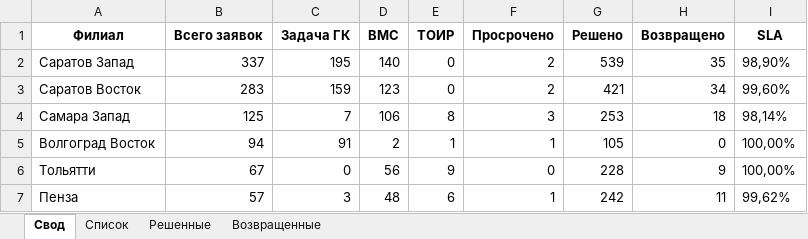
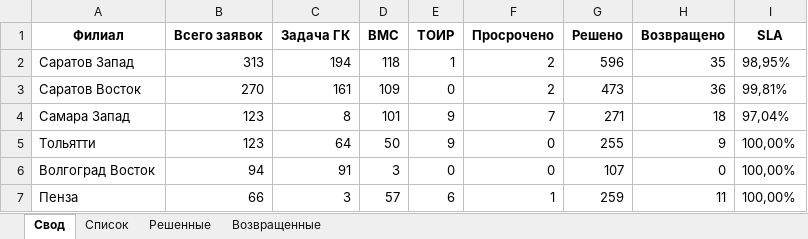
Before and after one commit to ssaa58/Maps, an Excel workbook: Сводный_отчет_по_филиалам.xlsx, sheet Свод, drawn as a sheet; values as stored, in another font and other column widths than the file's, no borders; removed rows and columns are numbered as before the commit, all else as after; the diff names each change by its address in the sheet, - before the commit and + after, or states it on an @@ line.

```diff
--- a/Сводный_отчет_по_филиалам.xlsx (sheet Свод)
+++ b/Сводный_отчет_по_филиалам.xlsx (sheet Свод)
-B2 (Всего заявок): 337
+B2 (Всего заявок): 313
-C2 (Задача ГК): 195
+C2 (Задача ГК): 194
-D2 (BMC): 140
+D2 (BMC): 118
-E2 (ТОИР): 0
+E2 (ТОИР): 1
-G2 (Решено): 539
+G2 (Решено): 596
-I2 (SLA): 98,90%
+I2 (SLA): 98,95%
-B3 (Всего заявок): 283
+B3 (Всего заявок): 270
-C3 (Задача ГК): 159
+C3 (Задача ГК): 161
-D3 (BMC): 123
+D3 (BMC): 109
-G3 (Решено): 421
+G3 (Решено): 473
-H3 (Возвращено): 34
+H3 (Возвращено): 36
-I3 (SLA): 99,60%
+I3 (SLA): 99,81%
-B4 (Всего заявок): 125
+B4 (Всего заявок): 123
-C4 (Задача ГК): 7
+C4 (Задача ГК): 8
-D4 (BMC): 106
+D4 (BMC): 101
-E4 (ТОИР): 8
+E4 (ТОИР): 9
-F4 (Просрочено): 3
+F4 (Просрочено): 7
-G4 (Решено): 253
+G4 (Решено): 271
-I4 (SLA): 98,14%
+I4 (SLA): 97,04%
-row 5: Волгоград Восток | 94 | 91 | 2 | 1 | 1 | 105 | 0 | 100,00%
-B5 (Всего заявок): 67
+B5 (Всего заявок): 123
-C5 (Задача ГК): 0
+C5 (Задача ГК): 64
-D5 (BMC): 56
+D5 (BMC): 50
-G5 (Решено): 228
+G5 (Решено): 255
+row 6: Волгоград Восток | 94 | 91 | 3 | 0 | 0 | 107 | 0 | 100,00%
-B7 (Всего заявок): 57
+B7 (Всего заявок): 66
-D7 (BMC): 48
+D7 (BMC): 57
-G7 (Решено): 242
+G7 (Решено): 259
-I7 (SLA): 99,62%
+I7 (SLA): 100,00%
```
Also changed, not shown: sheet Решенные, sheet Список, sheet Возвращенные.
